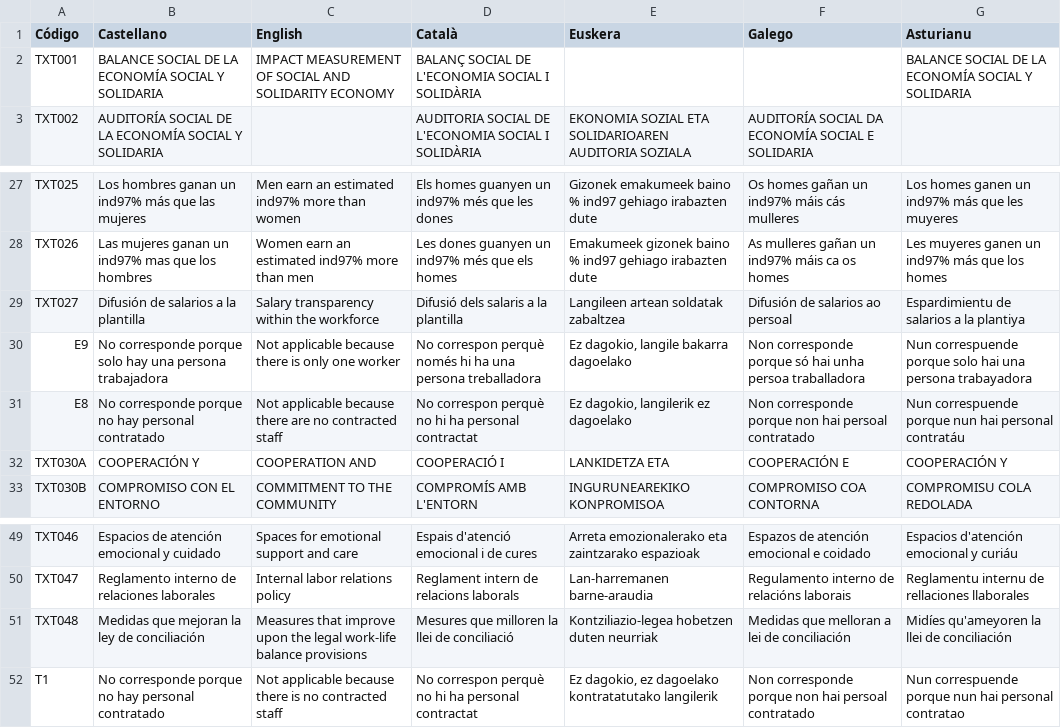
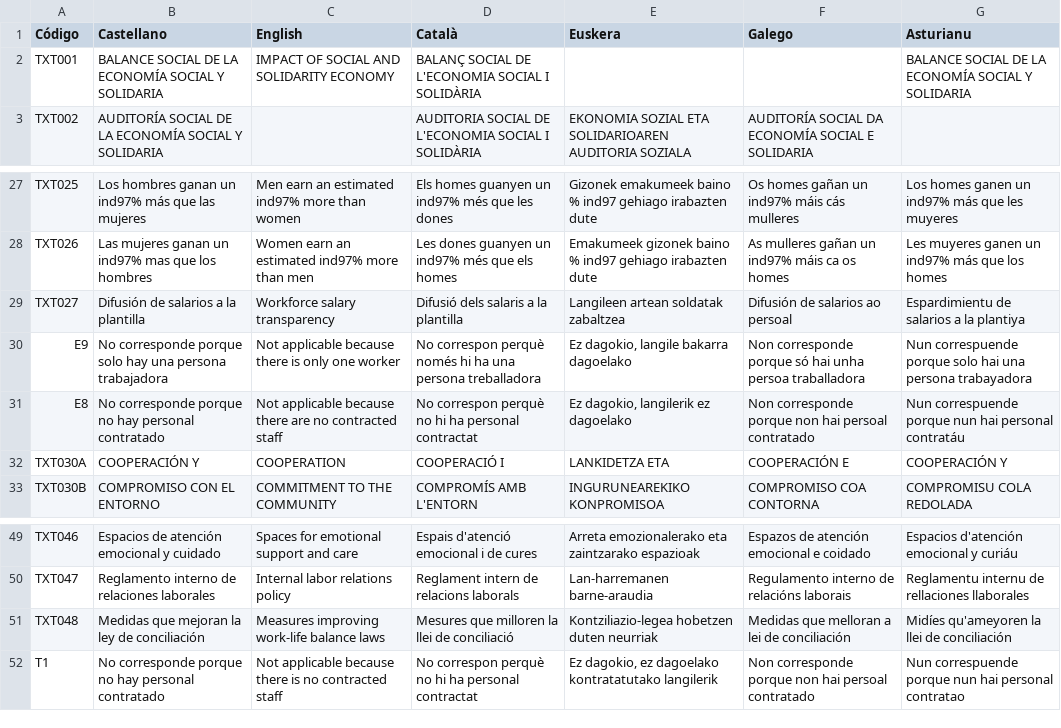
Before and after one commit to Show-your-Heart/ShowYourHeart-data-dags, a CSV file: dags/geninfografia/translations/strings.csv, drawn as a sheet; only a part is shown, gaps mark what is left out.

Commit message:
Update English translations

```diff
--- a/dags/geninfografia/translations/strings.csv
+++ b/dags/geninfografia/translations/strings.csv
@@ -1,3 +1,3 @@
 Código,Castellano,English,Català,Euskera,Galego,Asturianu
-TXT001,BALANCE SOCIAL DE LA ECONOMÍA SOCIAL Y SOLIDARIA,IMPACT MEASUREMENT OF SOCIAL AND SOLIDARITY ECONOMY,BALANÇ SOCIAL DE L'ECONOMIA SOCIAL I SOLIDÀRIA,,,BALANCE SOCIAL DE LA ECONOMÍA SOCIAL Y SOLIDARIA
+TXT001,BALANCE SOCIAL DE LA ECONOMÍA SOCIAL Y SOLIDARIA,IMPACT OF SOCIAL AND SOLIDARITY ECONOMY,BALANÇ SOCIAL DE L'ECONOMIA SOCIAL I SOLIDÀRIA,,,BALANCE SOCIAL DE LA ECONOMÍA SOCIAL Y SOLIDARIA
 TXT002,AUDITORÍA SOCIAL DE LA ECONOMÍA SOCIAL Y SOLIDARIA,,AUDITORIA SOCIAL DE L'ECONOMIA SOCIAL I SOLIDÀRIA,EKONOMIA SOZIAL ETA SOLIDARIOAREN AUDITORIA SOZIALA,AUDITORÍA SOCIAL DA ECONOMÍA SOCIAL E SOLIDARIA,
@@ -28,6 +28,6 @@ TXT025,Los hombres ganan un ind97% más que las mujeres,Men earn an estimated in
 TXT026,Las mujeres ganan un ind97% mas que los hombres,Women earn an estimated ind97% more than men,Les dones guanyen un ind97% més que els homes,Emakumeek gizonek baino % ind97 gehiago irabazten dute,As mulleres gañan un ind97% máis ca os homes,Les muyeres ganen un ind97% más que los homes
-TXT027,Difusión de salarios a la plantilla,Salary transparency within the workforce,Difusió dels salaris a la plantilla,Langileen artean soldatak zabaltzea,Difusión de salarios ao persoal,Espardimientu de salarios a la plantiya
+TXT027,Difusión de salarios a la plantilla,Workforce salary transparency,Difusió dels salaris a la plantilla,Langileen artean soldatak zabaltzea,Difusión de salarios ao persoal,Espardimientu de salarios a la plantiya
 E9,No corresponde porque solo hay una persona trabajadora,Not applicable because there is only one worker,No correspon perquè només hi ha una persona treballadora,"Ez dagokio, langile bakarra dagoelako",Non corresponde porque só hai unha persoa traballadora,Nun correspuende porque solo hai una persona trabayadora
 E8,No corresponde porque no hay personal contratado,Not applicable because there are no contracted staff,No correspon perquè no hi ha personal contractat,"Ez dagokio, langilerik ez dagoelako",Non corresponde porque non hai persoal contratado,Nun correspuende porque nun hai personal contratáu
-TXT030A,COOPERACIÓN  Y ,COOPERATION AND,COOPERACIÓ I ,LANKIDETZA ETA ,COOPERACIÓN E ,COOPERACIÓN Y
+TXT030A,COOPERACIÓN  Y ,COOPERATION ,COOPERACIÓ I ,LANKIDETZA ETA ,COOPERACIÓN E ,COOPERACIÓN Y
 TXT030B,COMPROMISO CON EL ENTORNO,COMMITMENT TO THE COMMUNITY,COMPROMÍS AMB L'ENTORN,INGURUNEAREKIKO KONPROMISOA,COMPROMISO COA CONTORNA,COMPROMISU COLA REDOLADA
@@ -50,3 +50,3 @@ TXT046,Espacios de atención emocional y cuidado,Spaces for emotional support an
 TXT047,Reglamento interno de relaciones laborales,Internal labor relations policy,Reglament intern de relacions laborals,Lan-harremanen barne-araudia,Regulamento interno de relacións laborais,Reglamentu internu de rellaciones llaborales
-TXT048,Medidas que mejoran la ley de conciliación,Measures that improve upon the legal work-life balance provisions,Mesures que milloren la llei de conciliació,Kontziliazio-legea hobetzen duten neurriak,Medidas que melloran a lei de conciliación,Midíes qu'ameyoren la llei de conciliación
+TXT048,Medidas que mejoran la ley de conciliación,Measures improving work-life balance laws,Mesures que milloren la llei de conciliació,Kontziliazio-legea hobetzen duten neurriak,Medidas que melloran a lei de conciliación,Midíes qu'ameyoren la llei de conciliación
 T1,No corresponde porque no hay personal contratado,Not applicable because there is no contracted staff,No correspon perquè no hi ha personal contractat,"Ez dagokio, ez dagoelako kontratatutako langilerik",Non corresponde porque non hai persoal contratado,Nun correspuende porque nun hai personal contratao
```
